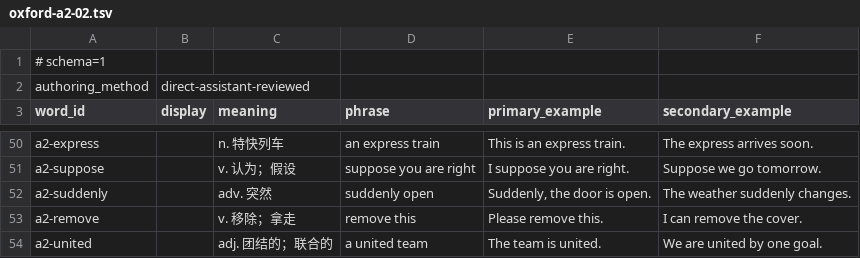
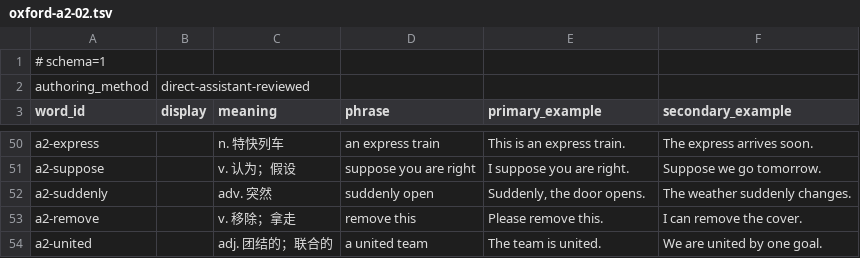
Before and after one commit to CodeByXiaoMiao/lexipath, a TSV file: assets/example-templates/oxford-a2-02.tsv, drawn as a sheet; only a part is shown, gaps mark what is left out.

Commit message:
review(a2): fix final English naturalness issues

```diff
--- a/assets/example-templates/oxford-a2-02.tsv
+++ b/assets/example-templates/oxford-a2-02.tsv
@@ -51,3 +51,3 @@ a2-express		n. 特快列车	an express train	This is an express train.	The expre
 a2-suppose		v. 认为；假设	suppose you are right	I suppose you are right.	Suppose we go tomorrow.
-a2-suddenly		adv. 突然	suddenly open	Suddenly, the door is open.	The weather suddenly changes.
+a2-suddenly		adv. 突然	suddenly open	Suddenly, the door opens.	The weather suddenly changes.
 a2-remove		v. 移除；拿走	remove this	Please remove this.	I can remove the cover.
```
